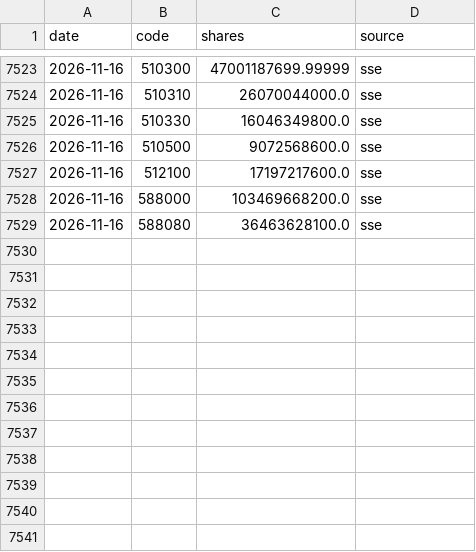
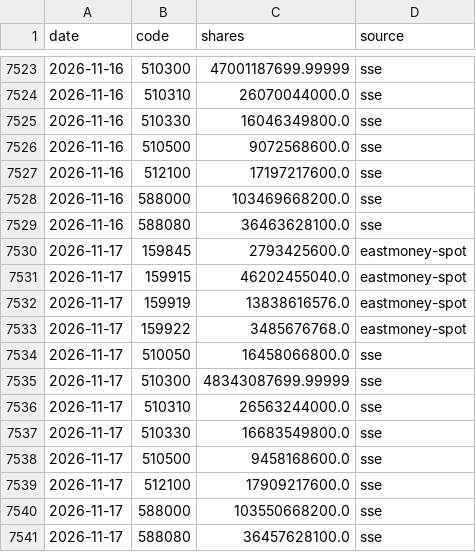
Before and after one commit to davidwang0116/Chinese-Equity-Mood-and-National-Team-Dashboard, a CSV file: data/etf_shares.csv, drawn as a sheet; only a part is shown, gaps mark what is left out; the diff names each change by its address in the sheet, - before the commit and + after, or states it on an @@ line.

```diff
--- a/data/etf_shares.csv
+++ b/data/etf_shares.csv
+row 7530: 2026-11-17 | 159845 | 2793425600.0 | eastmoney-spot
+row 7531: 2026-11-17 | 159915 | 46202455040.0 | eastmoney-spot
+row 7532: 2026-11-17 | 159919 | 13838616576.0 | eastmoney-spot
+row 7533: 2026-11-17 | 159922 | 3485676768.0 | eastmoney-spot
+row 7534: 2026-11-17 | 510050 | 16458066800.0 | sse
+row 7535: 2026-11-17 | 510300 | 48343087699.99999 | sse
+row 7536: 2026-11-17 | 510310 | 26563244000.0 | sse
+row 7537: 2026-11-17 | 510330 | 16683549800.0 | sse
+row 7538: 2026-11-17 | 510500 | 9458168600.0 | sse
+row 7539: 2026-11-17 | 512100 | 17909217600.0 | sse
+row 7540: 2026-11-17 | 588000 | 103550668200.0 | sse
+row 7541: 2026-11-17 | 588080 | 36457628100.0 | sse
```
Also changed, not shown: data/index_csi1000.csv, data/index_csi300.csv, 15 other files.
